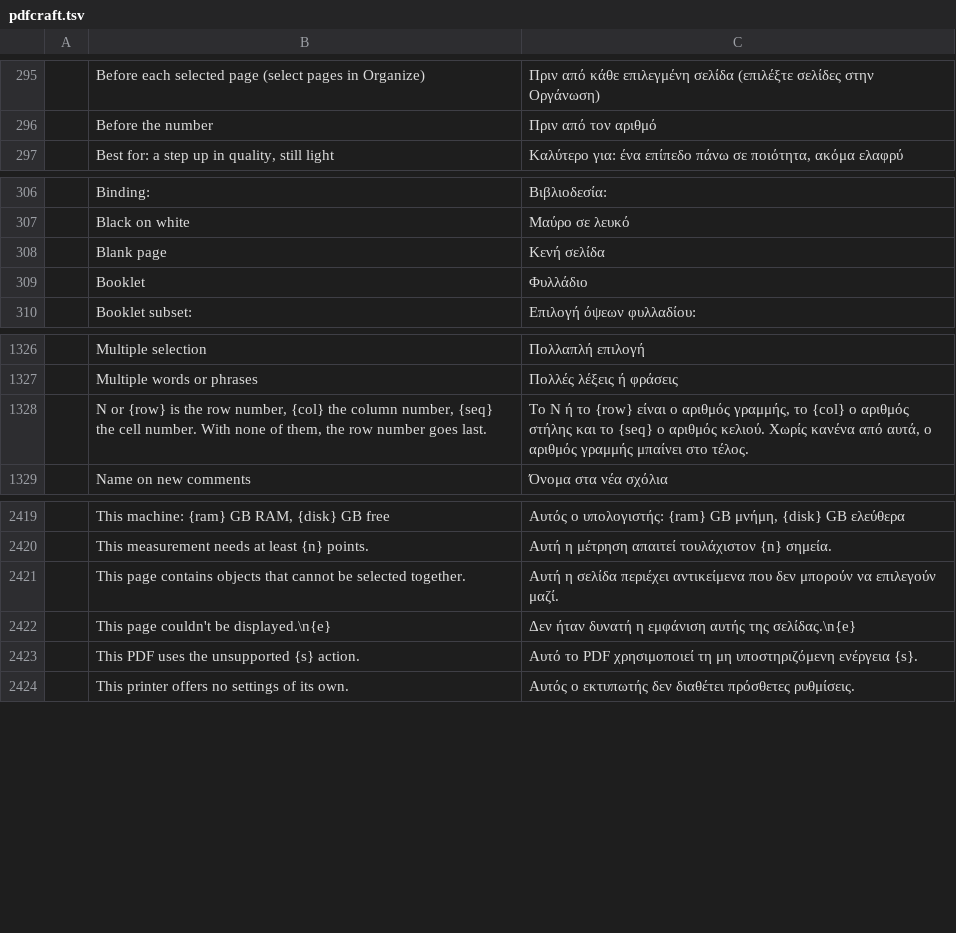
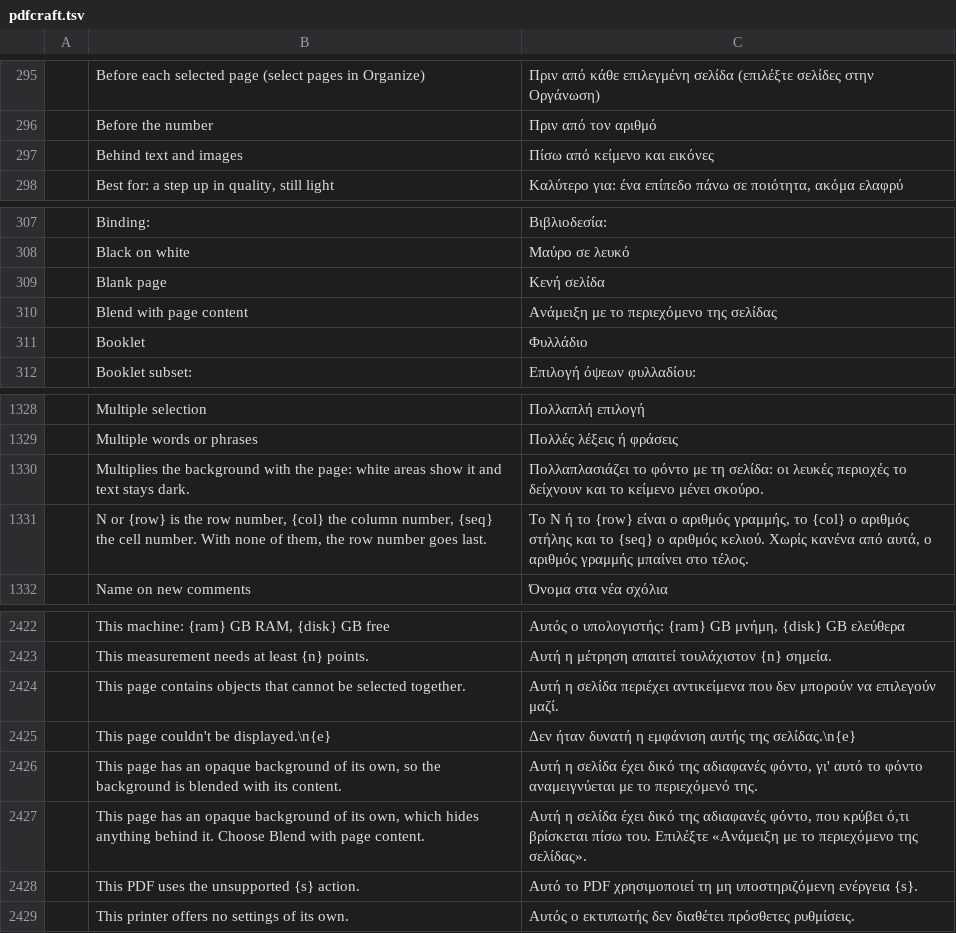
Before and after one commit to BBQ-MAN/craft-i18n, a TSV file: locales/el/pdfcraft.tsv, drawn as a sheet; only a part is shown, gaps mark what is left out; the diff names each change by its address in the sheet, - before the commit and + after, or states it on an @@ line.

```diff
--- a/locales/el/pdfcraft.tsv
+++ b/locales/el/pdfcraft.tsv
+row 297:  | Behind text and images | Πίσω από κείμενο και εικόνες
+row 310:  | Blend with page content | Ανάμειξη με το περιεχόμενο της σελίδας
+row 1330:  | Multiplies the background with the page: white areas show it and text stays dark. | Πολλαπλασιάζει το φόντο με τη σελίδα: οι λευκές περιοχές το δείχνουν και το κείμενο μένει σκούρο.
+row 2426:  | This page has an opaque background of its own, so the background is blended with its content. | Αυτή η σελίδα έχει δικό της αδιαφανές φόντο, γι' αυτό το φόντο αναμειγνύεται με το περιεχόμενό της.
+row 2427:  | This page has an opaque background of its own, which hides anything behind it. Choose Blend with page content. | Αυτή η σελίδα έχει δικό της αδιαφανές φόντο, που κρύβει ό,τι βρίσκεται πίσω του. Επιλέξτε «Ανάμειξη με το περιεχόμενο της σελίδας».
```
Also changed, not shown: locales/hi/pdfcraft.tsv, locales/lo/pdfcraft.tsv, 31 other files.
